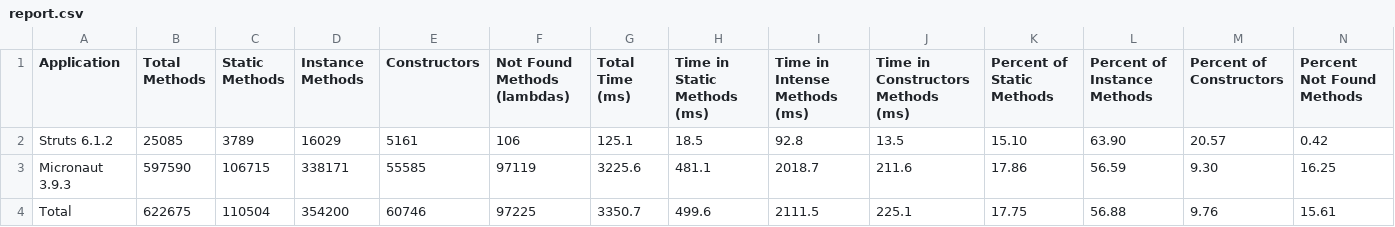
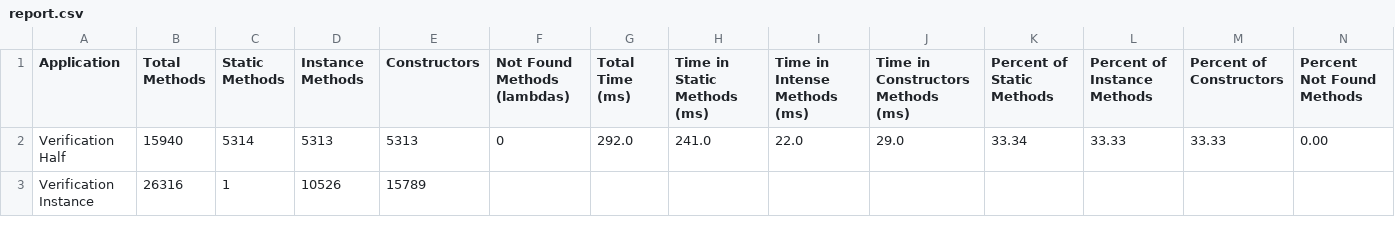
Before and after one commit to volodya-lombrozo/oop-statistics-filter, a CSV file: report.csv, drawn as a sheet; only a part is shown; removed rows and columns are numbered as before the commit, all else as after; rows hold the shown columns only; the diff names each change by its address in the sheet, - before the commit and + after, or states it on an @@ line.

Commit message:
Add verification examples

```diff
--- a/report.csv
+++ b/report.csv
-row 2: Struts 6.1.2 | 25085 | 3789 | 16029 | 5161 | 106 | 125.1 | 18.5 | 92.8 | 13.5 | 15.10 | 63.90 | 20.57 | 0.42
-row 3: Micronaut 3.9.3 | 597590 | 106715 | 338171 | 55585 | 97119 | 3225.6 | 481.1 | 2018.7 | 211.6 | 17.86 | 56.59 | 9.30 | 16.25
-row 4: Total | 622675 | 110504 | 354200 | 60746 | 97225 | 3350.7 | 499.6 | 2111.5 | 225.1 | 17.75 | 56.88 | 9.76 | 15.61
+row 2: Verification Half | 15940 | 5314 | 5313 | 5313 | 0 | 292.0 | 241.0 | 22.0 | 29.0 | 33.34 | 33.33 | 33.33 | 0.00
+row 3: Verification Instance | 26316 | 1 | 10526 | 15789
```
Also changed, not shown: 1 other file.
